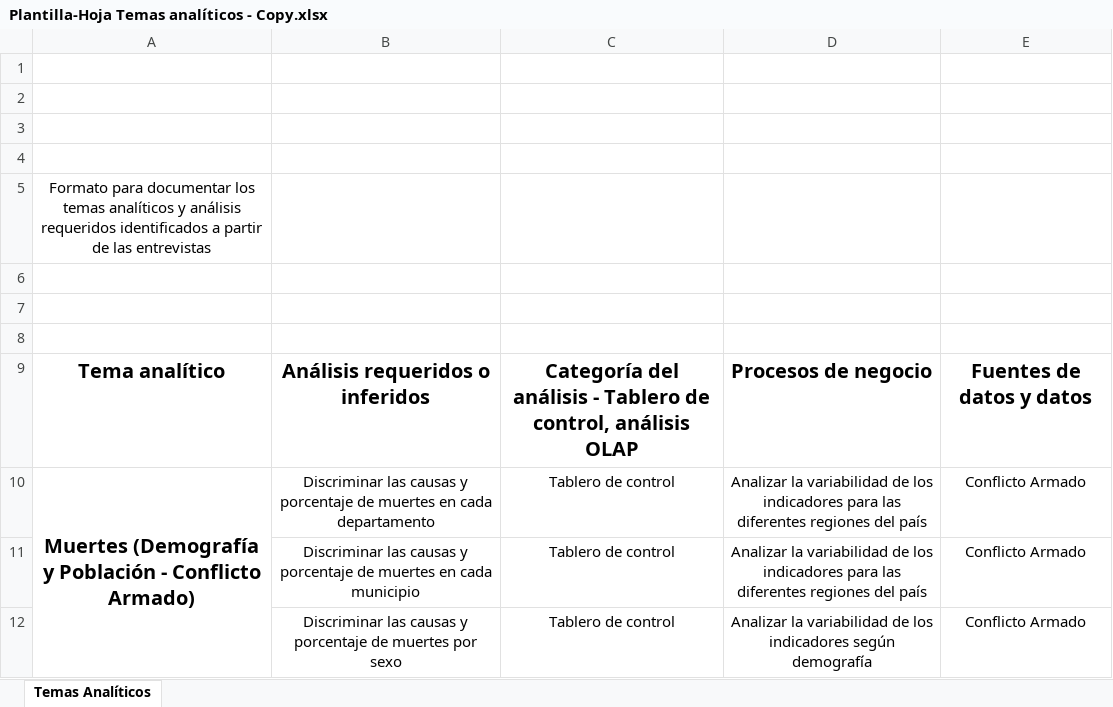
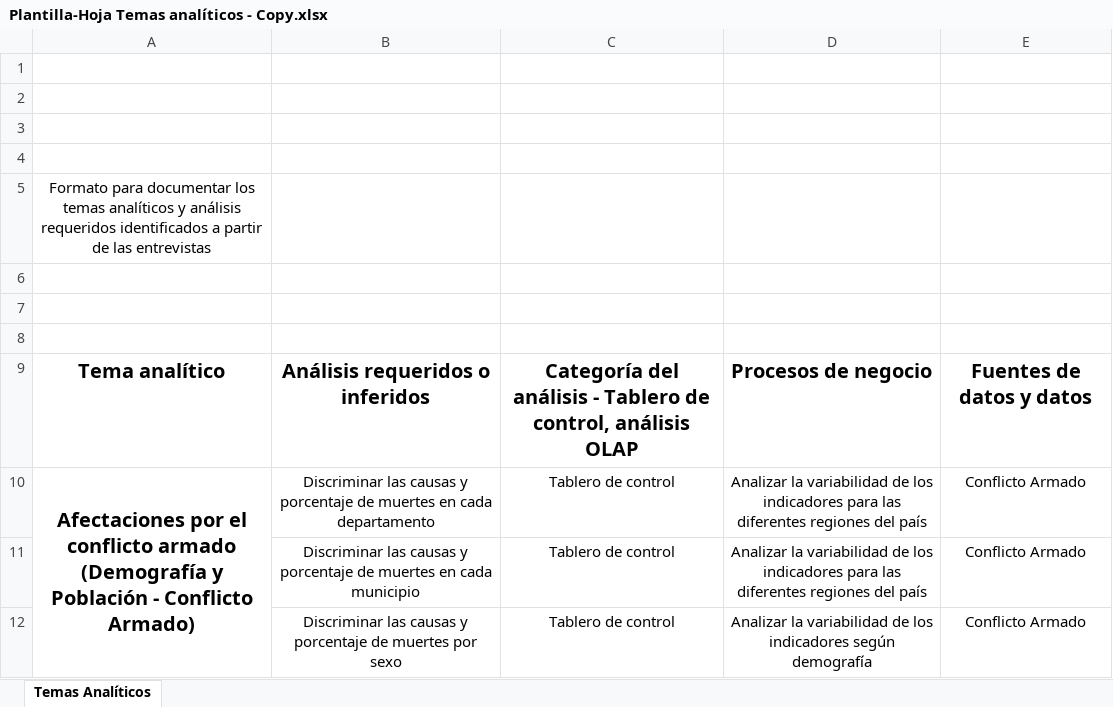
Before and after one commit to Brenda-cbp/Proyecto2_BI, an Excel workbook: Plantilla-Hoja Temas analíticos - Copy.xlsx, sheet Temas Analíticos, drawn as a sheet; only a part is shown; values as stored, in another font and other column widths than the file's, no borders; the diff names each change by its address in the sheet, - before the commit and + after, or states it on an @@ line.

```diff
--- a/Plantilla-Hoja Temas analíticos - Copy.xlsx (sheet Temas Analíticos)
+++ b/Plantilla-Hoja Temas analíticos - Copy.xlsx (sheet Temas Analíticos)
-A10: Muertes (Demografía y…
+A10: Afectaciones por el conflicto armado (Demografía y…
```
Also changed, not shown: Plantilla-EntregaAnalisisRequeridos1.xlsx, 17 other files.
